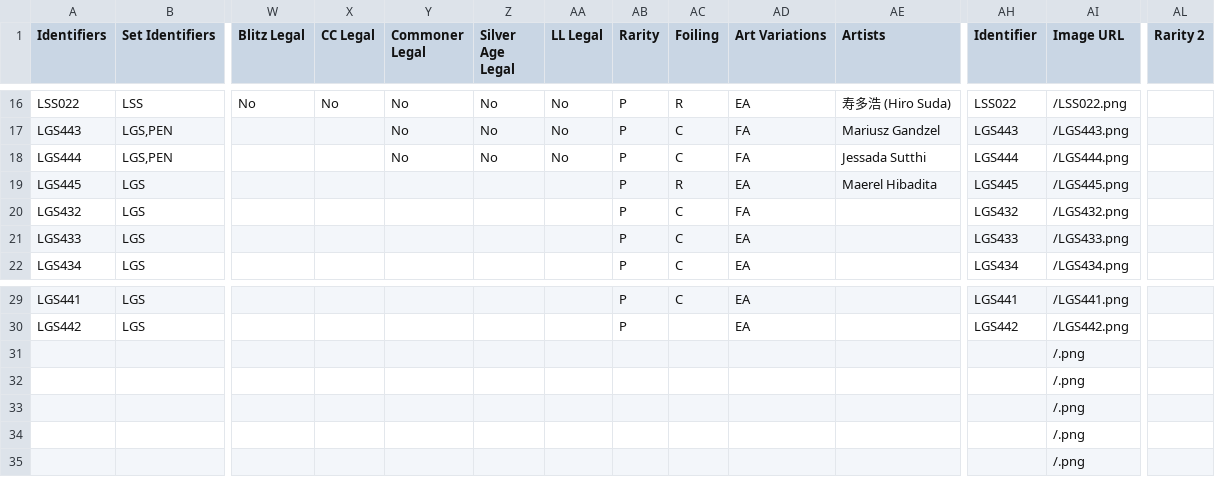
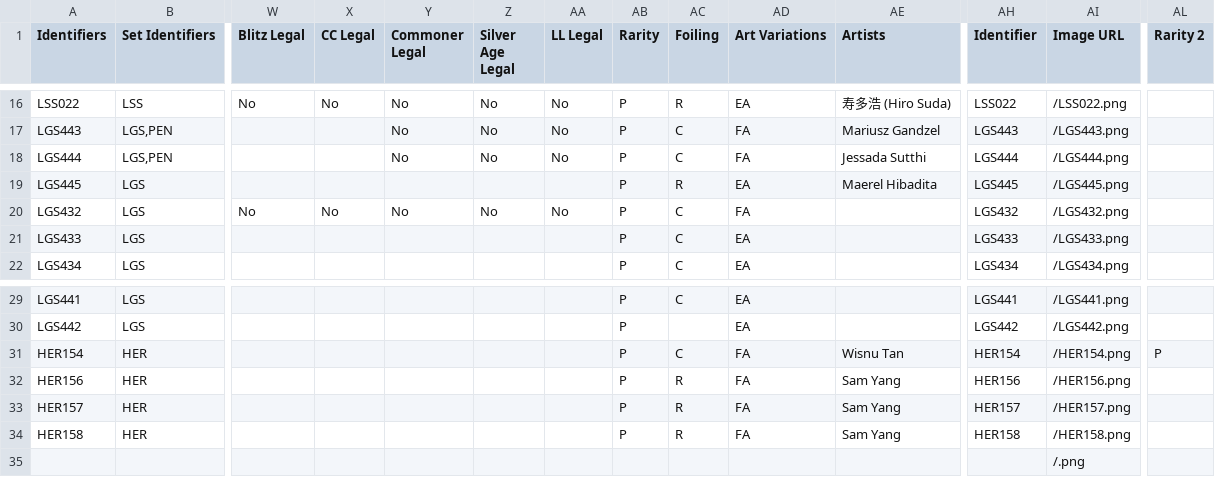
Before and after one commit to fabrary/cards, a CSV file: packages/cards/scripts/Spoiled/Flesh and Blood Spoiler Card Data - Promos.csv, drawn as a sheet; only a part is shown, gaps mark what is left out; removed rows and columns are numbered as before the commit, all else as after; rows hold the shown columns only; the diff names each change by its address in the sheet, - before the commit and + after, or states it on an @@ line.

```diff
--- a/packages/cards/scripts/Spoiled/Flesh and Blood Spoiler Card Data - Promos.csv
+++ b/packages/cards/scripts/Spoiled/Flesh and Blood Spoiler Card Data - Promos.csv
-W20 (Blitz Legal): (empty)
+W20 (Blitz Legal): No
-X20 (CC Legal): (empty)
+X20 (CC Legal): No
-Y20 (Commoner Legal): (empty)
+Y20 (Commoner Legal): No
-Z20 (Silver Age Legal): (empty)
+Z20 (Silver Age Legal): No
-AA20 (LL Legal): (empty)
+AA20 (LL Legal): No
-row 31:  |  |  |  |  |  |  |  |  |  |  |  | /.png
-row 32:  |  |  |  |  |  |  |  |  |  |  |  | /.png
-row 33:  |  |  |  |  |  |  |  |  |  |  |  | /.png
-row 34:  |  |  |  |  |  |  |  |  |  |  |  | /.png
+row 31: HER154 | HER |  |  |  |  |  | P | C | FA | Wisnu Tan | HER154 | /HER154.png | P
+row 32: HER156 | HER |  |  |  |  |  | P | R | FA | Sam Yang | HER156 | /HER156.png
+row 33: HER157 | HER |  |  |  |  |  | P | R | FA | Sam Yang | HER157 | /HER157.png
+row 34: HER158 | HER |  |  |  |  |  | P | R | FA | Sam Yang | HER158 | /HER158.png
```
Also changed, not shown: 6 other files.
